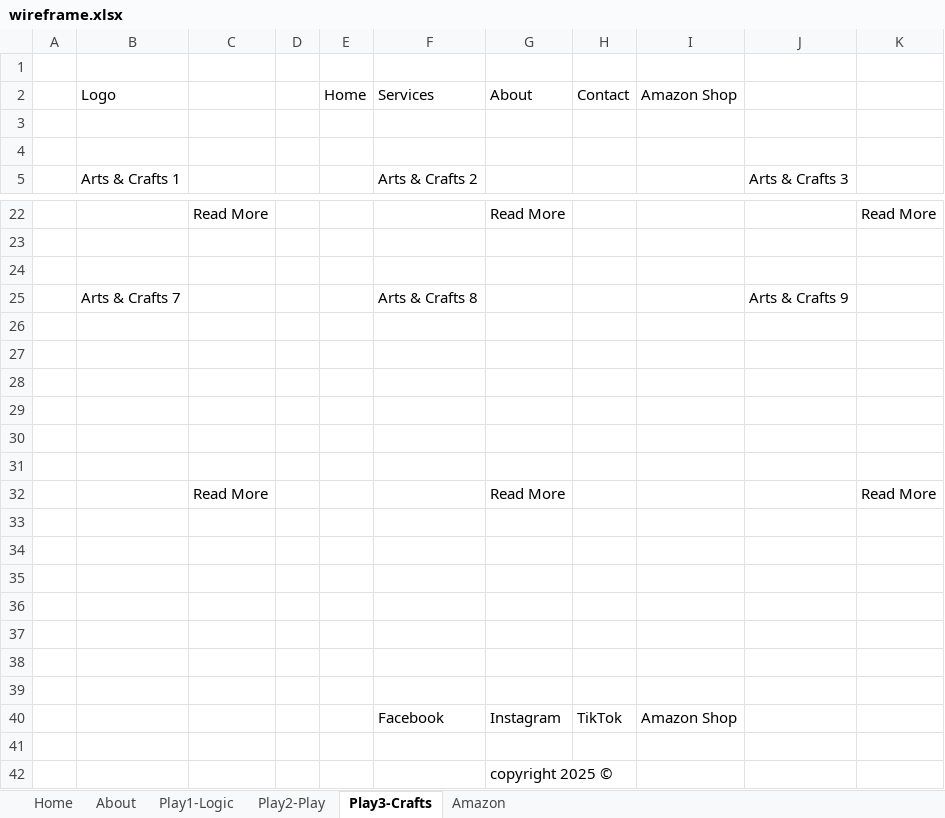
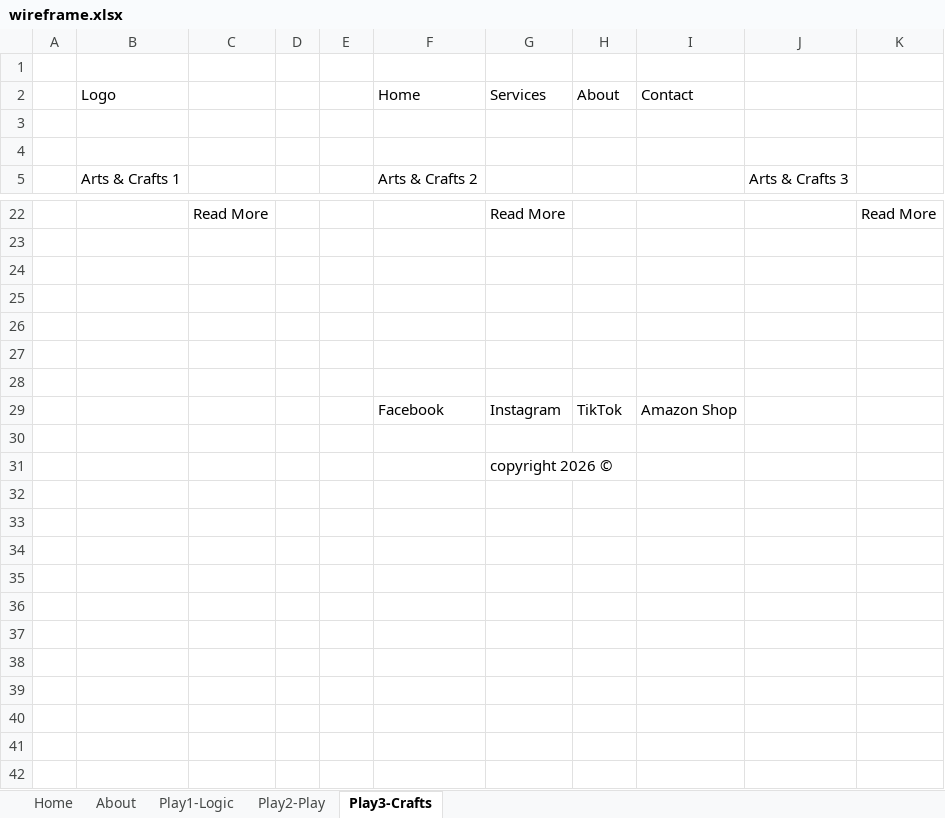
Before and after one commit to Eve-LynBremner/My_First_Multi_Page_Responsive_Website, an Excel workbook: wireframe.xlsx, sheet Play3-Crafts, drawn as a sheet; only a part is shown, gaps mark what is left out; values as stored, in another font and other column widths than the file's, no borders; removed rows and columns are numbered as before the commit, all else as after; the diff names each change by its address in the sheet, - before the commit and + after, or states it on an @@ line.

```diff
--- a/wireframe.xlsx (sheet Play3-Crafts)
+++ b/wireframe.xlsx (sheet Play3-Crafts)
-sheet tab: Amazon
-row 2:  | Logo |  |  | Home | Services | About | Contact | Amazon Shop
+row 2:  | Logo |  |  |  | Home | Services | About | Contact
-row 25:  | Arts & Crafts 7 |  |  |  | Arts & Crafts 8 |  |  |  | Arts & Crafts 9
-row 26: (empty)
-row 27: (empty)
-row 28: (empty)
-row 29: (empty)
-row 30: (empty)
-row 31: (empty)
-row 32:  |  | Read More |  |  |  | Read More |  |  |  | Read More
-row 33: (empty)
-row 34: (empty)
-row 35: (empty)
-G31: copyright 2025 ©
+G31: copyright 2026 ©
```
Also changed, not shown: sheet Play2-Play, sheet Play1-Logic, sheet About, sheet Home.
